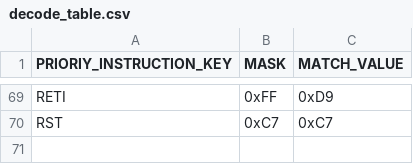
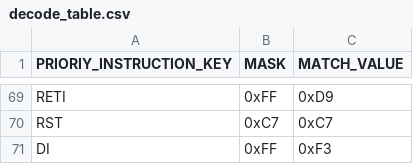
Before and after one commit to jiayeli-hualien/lotus-gbemu, a CSV file: src/lib/include/decode_table.csv, drawn as a sheet; only a part is shown, gaps mark what is left out; the diff names each change by its address in the sheet, - before the commit and + after, or states it on an @@ line.

```diff
--- a/src/lib/include/decode_table.csv
+++ b/src/lib/include/decode_table.csv
+row 71: DI | 0xFF | 0xF3
```
Also changed, not shown: src/lib/include/instruction_table.csv, 2 other files.
